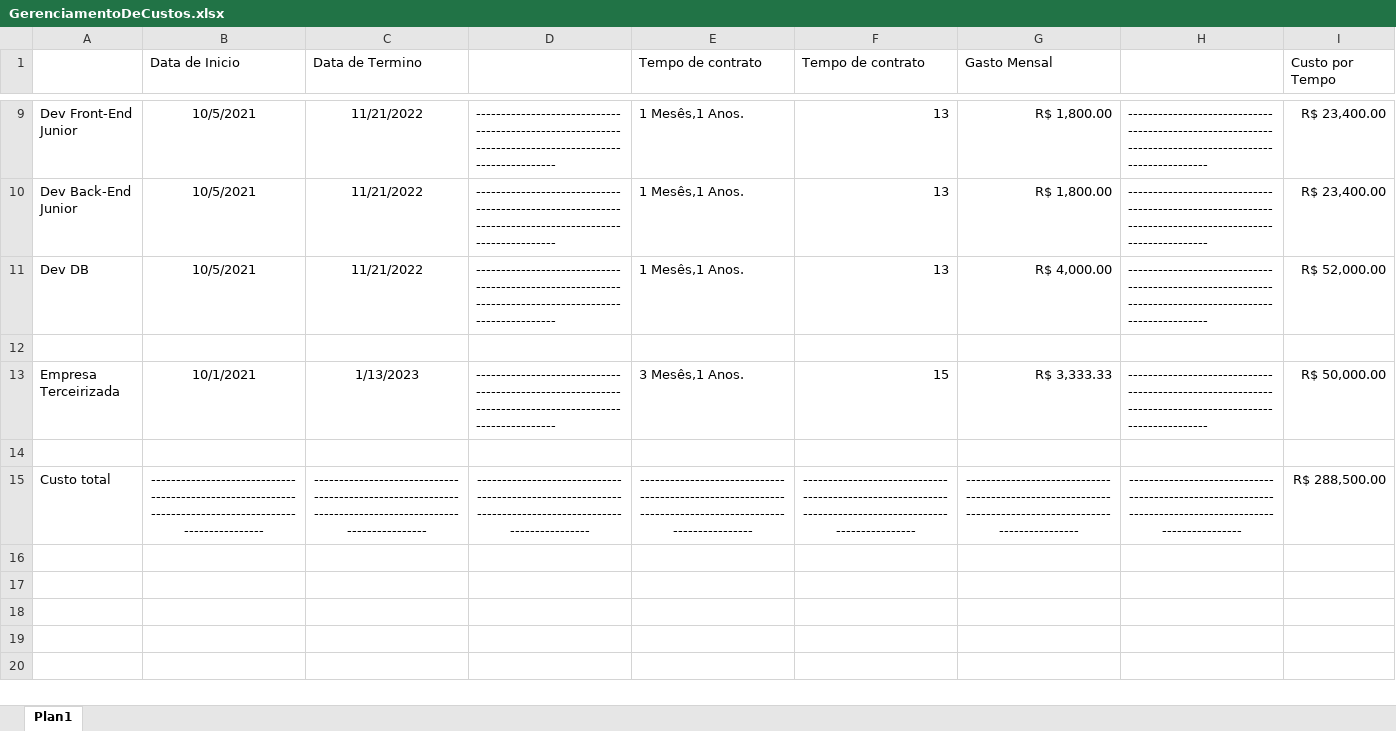
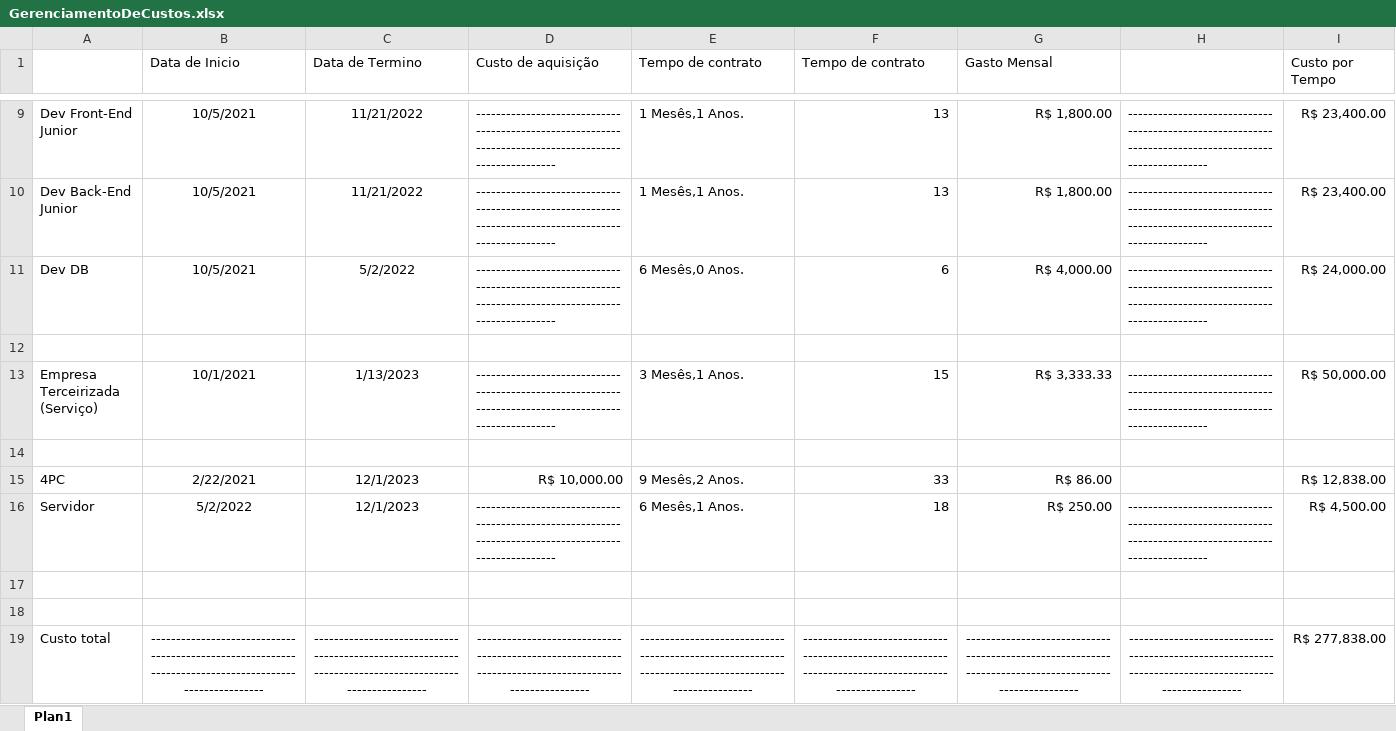
Before and after one commit to LucasZagoK/Gerenciamento-de-projetos, an Excel workbook: Formularios/GerenciamentoDeCustos.xlsx, sheet Plan1, drawn as a sheet; only a part is shown, gaps mark what is left out; values as stored, in another font and other column widths than the file's, no borders; charts and pictures not drawn; addresses are those after the commit; the diff names each change by its address in the sheet, - before the commit and + after, or states it on an @@ line.

Commit message:
Conclusão da Planilha

```diff
--- a/Formularios/GerenciamentoDeCustos.xlsx (sheet Plan1)
+++ b/Formularios/GerenciamentoDeCustos.xlsx (sheet Plan1)
-D1: (empty)
+D1: Custo de aquisição
-C11 (Data de Termino): 11/21/2022
+C11 (Data de Termino): 5/2/2022
-E11 (Tempo de contrato): 1 Mesês,1 Anos.
+E11 (Tempo de contrato): 6 Mesês,0 Anos.
-F11 (Tempo de contrato): 13
+F11 (Tempo de contrato): 6
-I11 (Custo por Tempo): R$ 52,000.00
+I11 (Custo por Tempo): R$ 24,000.00
-A13: Empresa Terceirizada
+A13: Empresa Terceirizada (Serviço)
+row 15: 4PC | 2/22/2021 | 12/1/2023 | R$ 10,000.00 | 9 Mesês,2 Anos. | 33 | R$ 86.00 |  | R$ 12,838.00
+row 16: Servidor | 5/2/2022 | 12/1/2023 | ------------------------------------------------------------------------------------------------------- | 6 Mesês,1 Anos. | 18 | R$ 250.00 | ------------------------------------------------------------------------------------------------------- | R$ 4,500.00
+row 17: (empty)
+row 18: (empty)
-I19 (Custo por Tempo): R$ 288,500.00
+I19 (Custo por Tempo): R$ 277,838.00
```
Also changed, not shown: charts or pictures.
